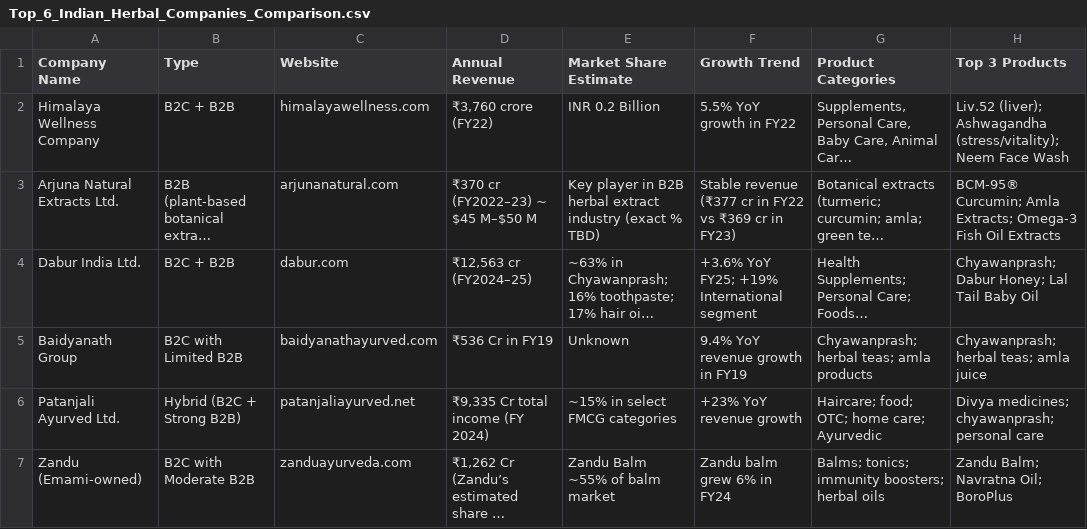
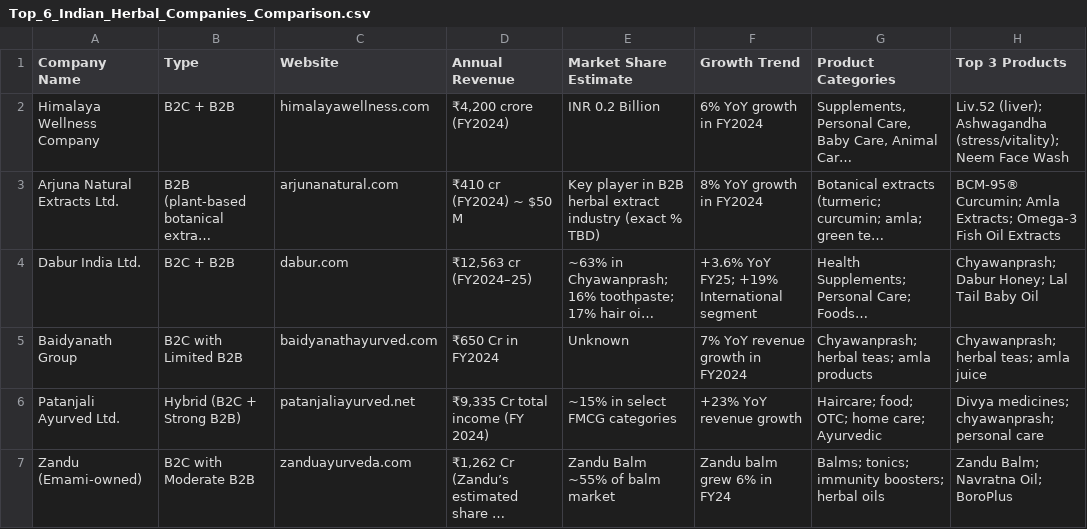
Before and after one commit to KOWSHIKMAHANKALI/AI_customer_analytics, a CSV file: Top_6_Indian_Herbal_Companies_Comparison.csv, drawn as a sheet; only a part is shown; long unchanged cells end in …; the diff names each change by its address in the sheet, - before the commit and + after, or states it on an @@ line.

Commit message:
feat: Update herbal companies comparison data and enhance ingredient supplier analysis

```diff
--- a/Top_6_Indian_Herbal_Companies_Comparison.csv
+++ b/Top_6_Indian_Herbal_Companies_Comparison.csv
-D2 (Annual Revenue): ₹3,760 crore (FY22)
+D2 (Annual Revenue): ₹4,200 crore (FY2024)
-F2 (Growth Trend): 5.5% YoY growth in FY22
+F2 (Growth Trend): 6% YoY growth in FY2024
-D3 (Annual Revenue): ₹370 cr (FY2022–23) ~ $45 M–$50 M
+D3 (Annual Revenue): ₹410 cr (FY2024) ~ $50 M
-F3 (Growth Trend): Stable revenue (₹377 cr in FY22 vs ₹369 cr in FY23)
+F3 (Growth Trend): 8% YoY growth in FY2024
-D5 (Annual Revenue): ₹536 Cr in FY19
+D5 (Annual Revenue): ₹650 Cr in FY2024
-F5 (Growth Trend): 9.4% YoY revenue growth in FY19
+F5 (Growth Trend): 7% YoY revenue growth in FY2024
```
Also changed, not shown: 4 other files.
